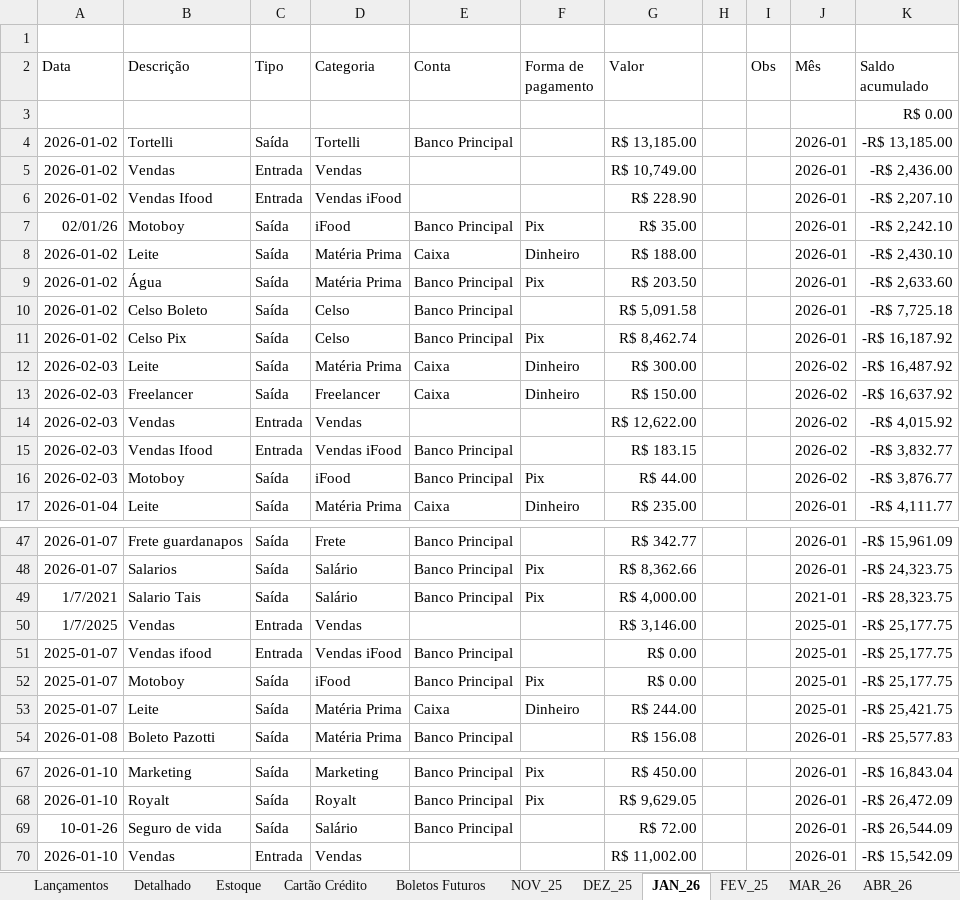
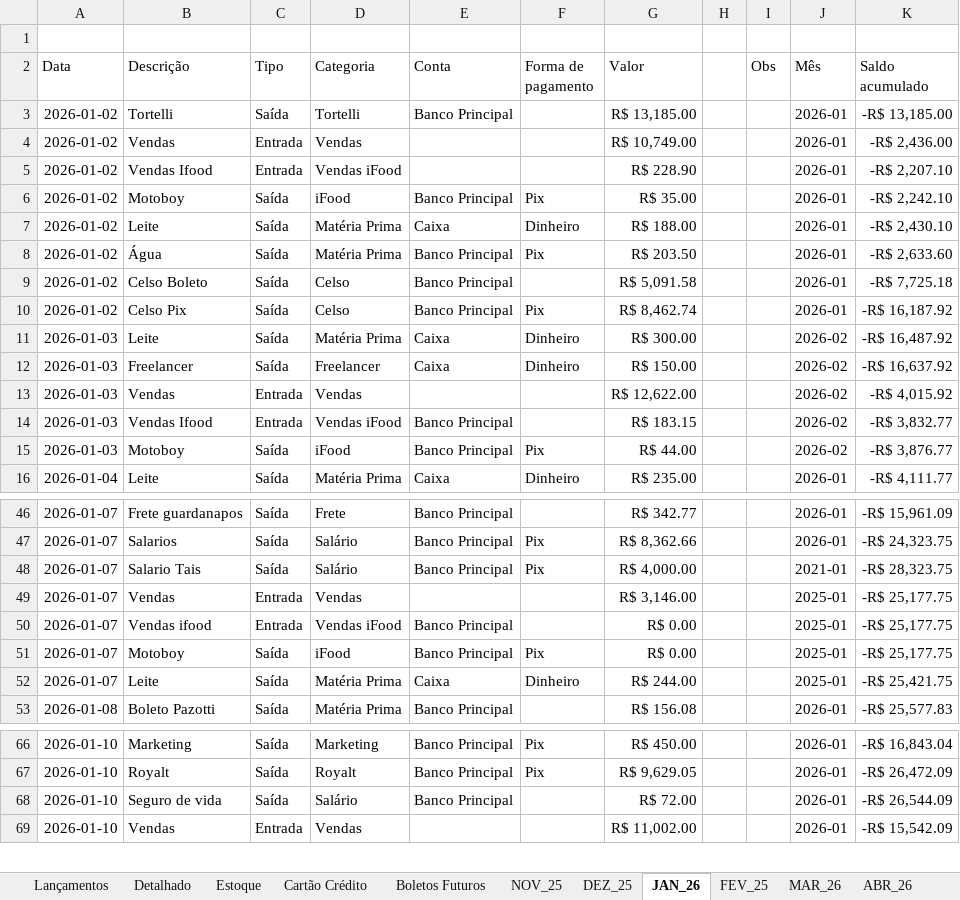
Before and after one commit to bacelargm285/Dubelato_SL, an Excel workbook: Controle_Financeiro_Dubelato.xlsx, sheet JAN_26, drawn as a sheet; only a part is shown, gaps mark what is left out; values as stored, in another font and other column widths than the file's, no borders; removed rows and columns are numbered as before the commit, all else as after; the diff covers the shown part only; the diff names each change by its address in the sheet, - before the commit and + after, or states it on an @@ line.

```diff
--- a/Controle_Financeiro_Dubelato.xlsx (sheet JAN_26)
+++ b/Controle_Financeiro_Dubelato.xlsx (sheet JAN_26)
-row 3:  |  |  |  |  |  |  |  |  |  | R$ 0.00
-A6 (Data): 02/01/26
+A6 (Data): 2026-01-02
-A11:A15 (Data): 2026-02-03
+A11:A15 (Data): 2026-01-03
-A48 (Data): 1/7/2021
+A48 (Data): 2026-01-07
-A49 (Data): 1/7/2025
+A49 (Data): 2026-01-07
-A50:A52 (Data): 2025-01-07
+A50:A52 (Data): 2026-01-07
-A68 (Data): 10-01-26
+A68 (Data): 2026-01-10
```
Also changed, not shown: 15 edited cells elsewhere in this sheet, sheet MAR_26, sheet DEZ_25, sheet ABR_26, sheet NOV_25, sheet MAIO_26, sheet FEV_25, 1 more sheet, other sheet tabs, hidden cells.
